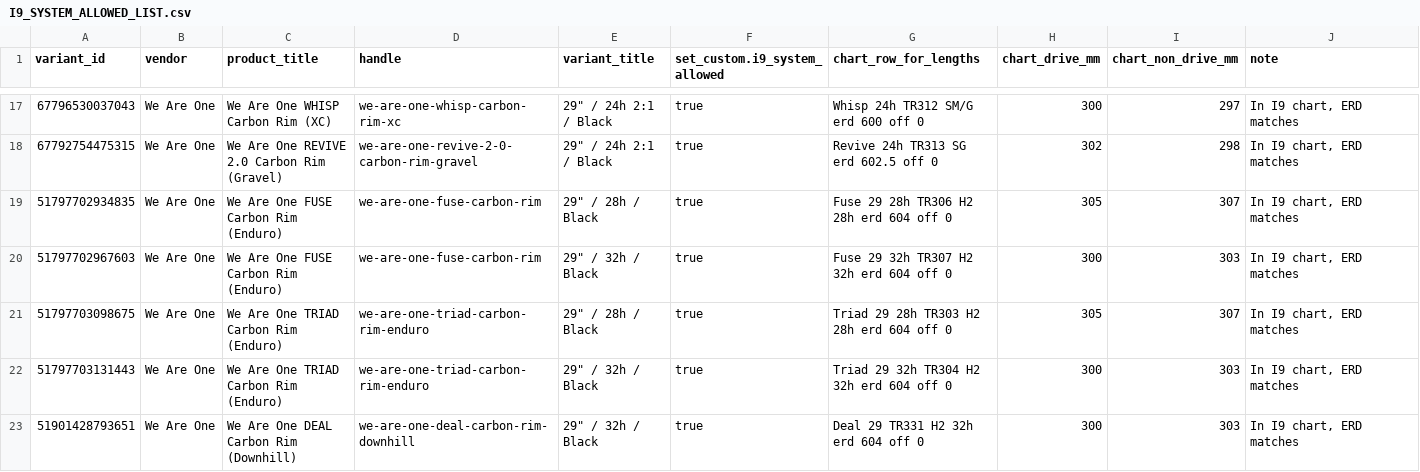
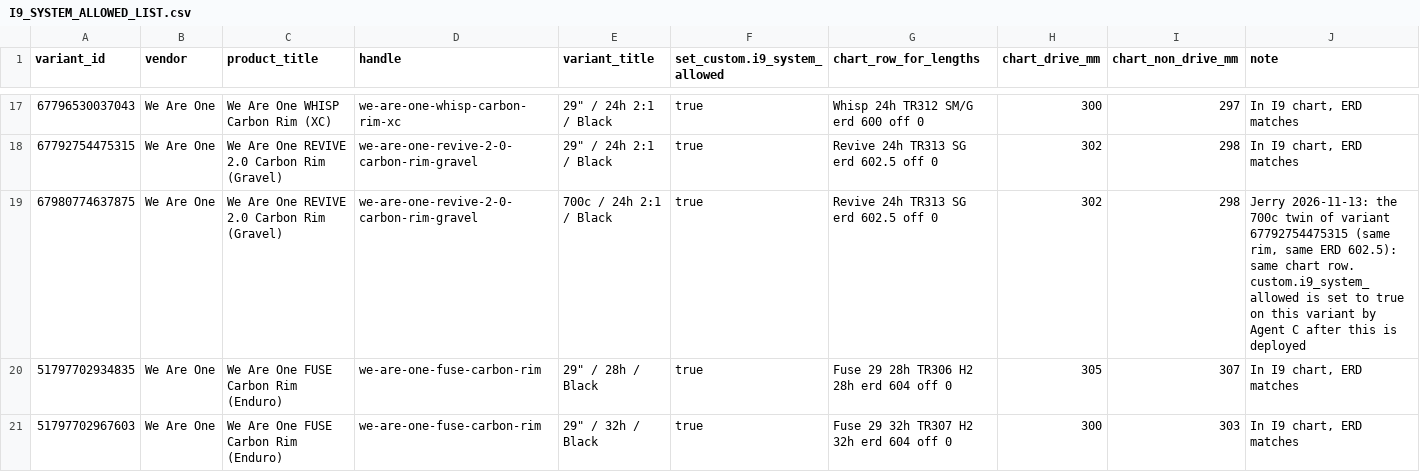
Before and after one commit to loamlabs/loamlabs-spoke-automation, a CSV file: data/i9-source/I9_SYSTEM_ALLOWED_LIST.csv, drawn as a sheet; only a part is shown, gaps mark what is left out; the shorter side is filled out with more unchanged rows; the diff names each change by its address in the sheet, - before the commit and + after, or states it on an @@ line.

```diff
--- a/data/i9-source/I9_SYSTEM_ALLOWED_LIST.csv
+++ b/data/i9-source/I9_SYSTEM_ALLOWED_LIST.csv
+row 19: 67980774637875 | We Are One | We Are One REVIVE 2.0 Carbon Rim (Gravel) | we-are-one-revive-2-0-carbon-rim-gravel | 700c / 24h 2:1 / Black | true | Revive 24h TR313 SG erd 602.5 off 0 | 302 | 298 | Jerry 2026-11-13: the 700c twin of variant 67792754475315 (same rim, same ERD 602.5): same chart row. custom.i9_system_allowed is set to true on this variant by Agent C after this is deployed
```
Also changed, not shown: 3 other files.
